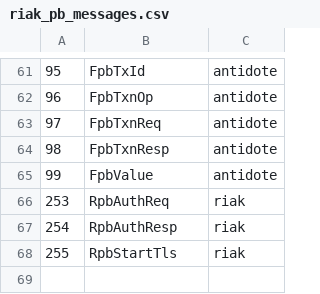
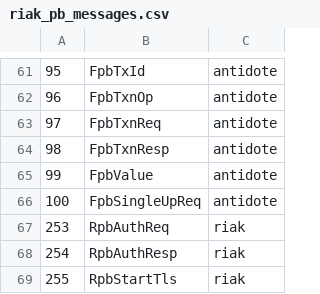
Before and after one commit to marsleezm/riak_pb, a CSV file: src/riak_pb_messages.csv, drawn as a sheet; only a part is shown, gaps mark what is left out; the diff names each change by its address in the sheet, - before the commit and + after, or states it on an @@ line.

Commit message:
Add one more message

```diff
--- a/src/riak_pb_messages.csv
+++ b/src/riak_pb_messages.csv
+row 66: 100 | FpbSingleUpReq | antidote
```
Also changed, not shown: 1 other file.
